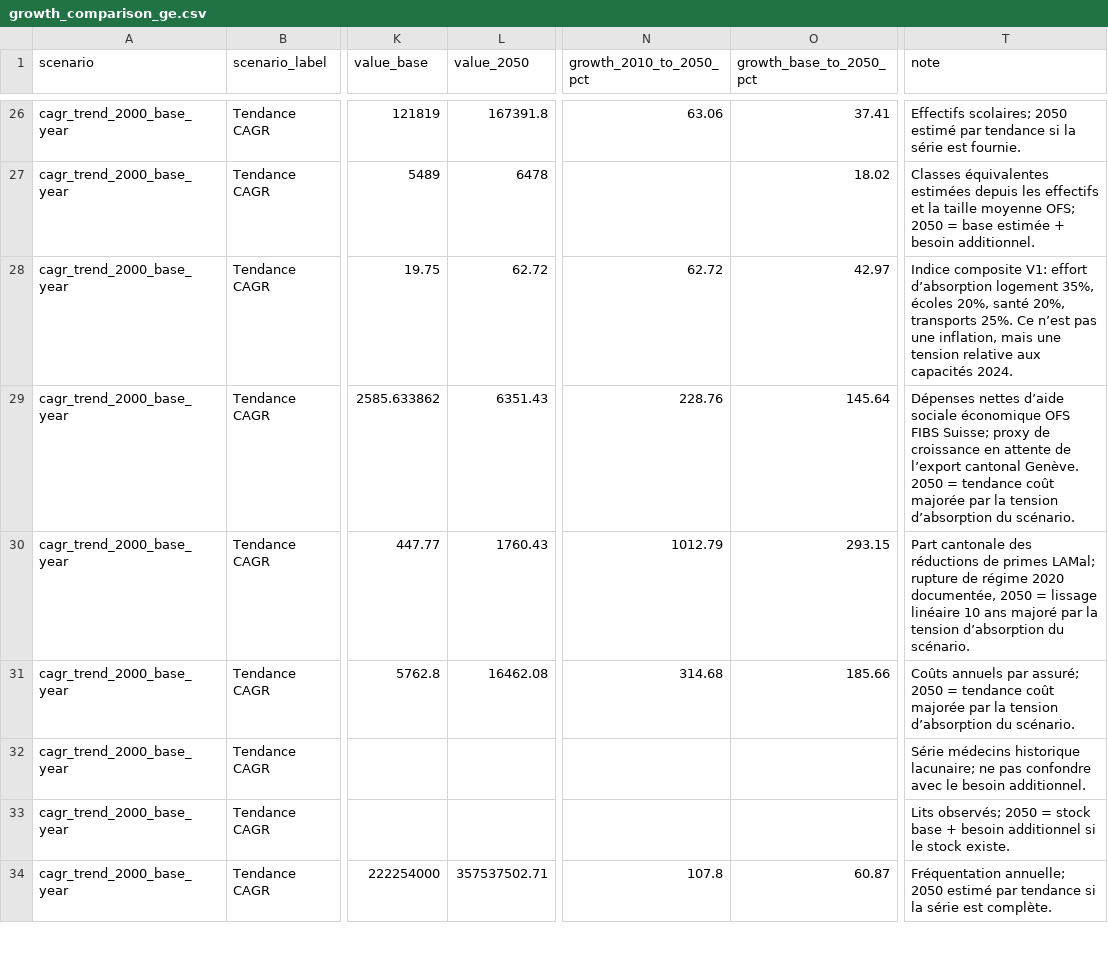
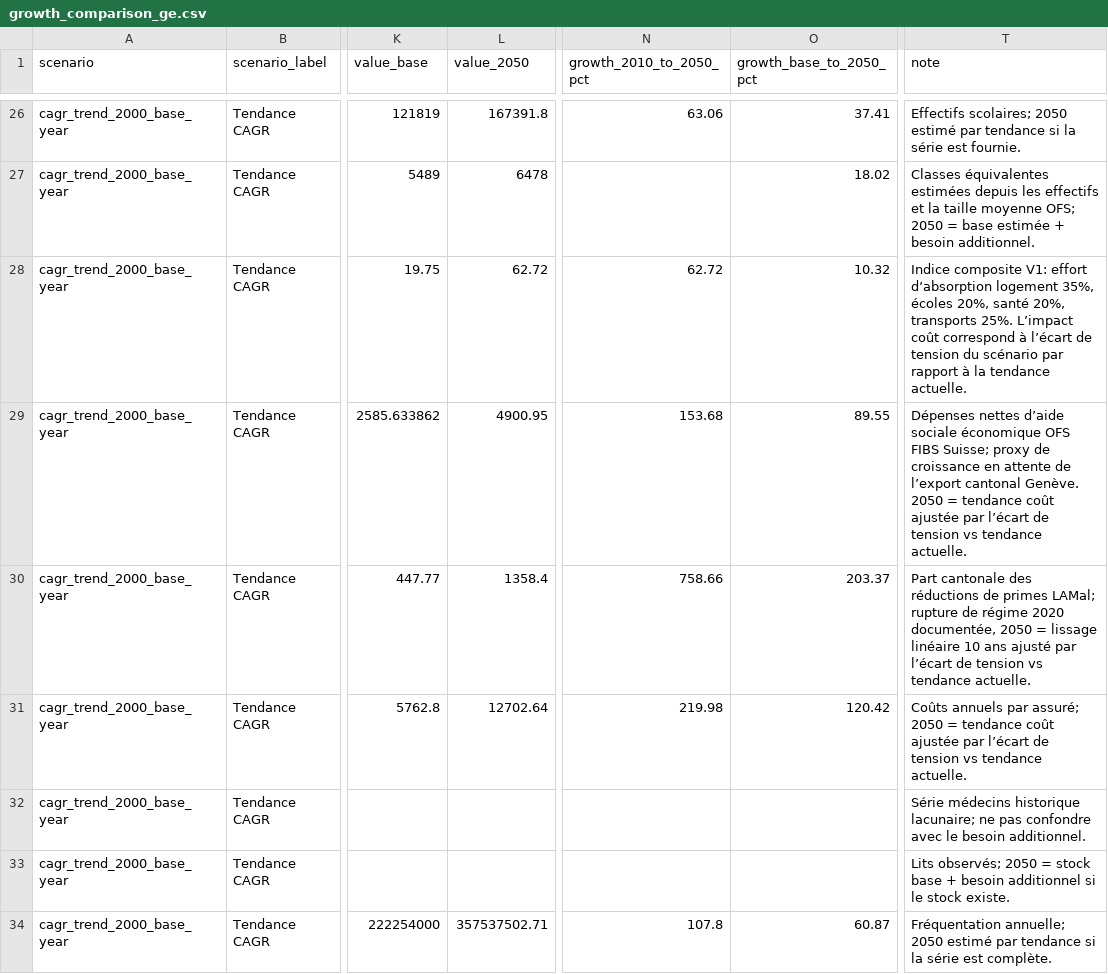
Before and after one commit to evaletolab/swiss-10m-dashboard, a CSV file: data/generated/growth_comparison_ge.csv, drawn as a sheet; only a part is shown, gaps mark what is left out; the diff covers the shown part only; the diff names each change by its address in the sheet, - before the commit and + after, or states it on an @@ line.

Commit message:
Rebase tension costs on baseline delta.

```diff
--- a/data/generated/growth_comparison_ge.csv
+++ b/data/generated/growth_comparison_ge.csv
-O28 (growth_base_to_2050_pct): 42.97
+O28 (growth_base_to_2050_pct): 10.32
-T28 (note): …transports 25%. Ce n’est pas une inflation, mais une tension relative aux capacités 2024.
+T28 (note): …transports 25%. L’impact coût correspond à l’écart de tension du scénario par rapport à la tendance actuelle.
-L29 (value_2050): 6351.43
+L29 (value_2050): 4900.95
-N29 (growth_2010_to_2050_pct): 228.76
+N29 (growth_2010_to_2050_pct): 153.68
-O29 (growth_base_to_2050_pct): 145.64
+O29 (growth_base_to_2050_pct): 89.55
-T29 (note): …tendance coût majorée par la tension d’absorption du scénario.
+T29 (note): …tendance coût ajustée par l’écart de tension vs tendance actuelle.
-L30 (value_2050): 1760.43
+L30 (value_2050): 1358.4
-N30 (growth_2010_to_2050_pct): 1012.79
+N30 (growth_2010_to_2050_pct): 758.66
-O30 (growth_base_to_2050_pct): 293.15
+O30 (growth_base_to_2050_pct): 203.37
-T30 (note): …10 ans majoré par la tension d’absorption du scénario.
+T30 (note): …10 ans ajusté par l’écart de tension vs tendance actuelle.
-L31 (value_2050): 16462.08
+L31 (value_2050): 12702.64
-N31 (growth_2010_to_2050_pct): 314.68
+N31 (growth_2010_to_2050_pct): 219.98
-O31 (growth_base_to_2050_pct): 185.66
+O31 (growth_base_to_2050_pct): 120.42
-T31 (note): …tendance coût majorée par la tension d’absorption du scénario.
+T31 (note): …tendance coût ajustée par l’écart de tension vs tendance actuelle.
```
Also changed, not shown: 96 edited cells elsewhere in this file, 7 other files.
